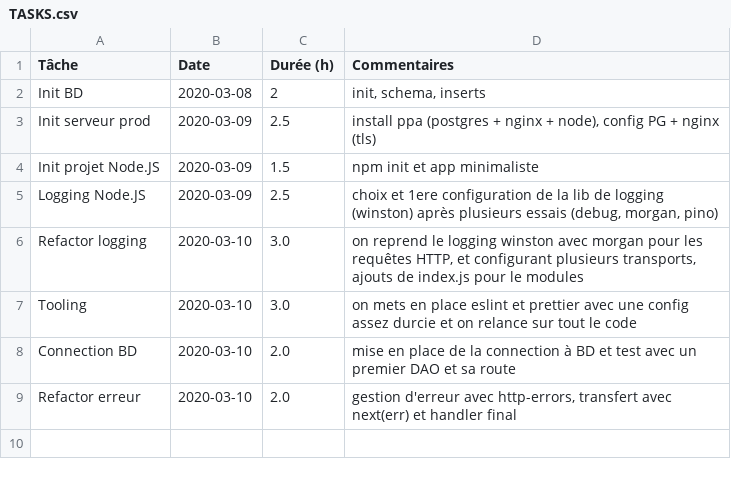
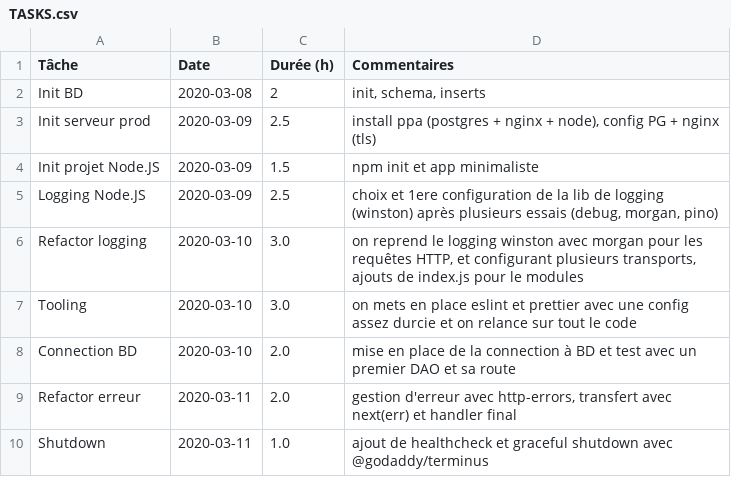
Before and after one commit to romulusFR/lifap5-backend-2019-2020, a CSV file: TASKS.csv, drawn as a sheet.

Commit message:
MàJ tâches

```diff
--- a/TASKS.csv
+++ b/TASKS.csv
@@ -8,2 +8,3 @@ Tooling             ;2020-03-10 ;3.0       ; on mets en place eslint et prettier
 Connection BD       ;2020-03-10 ;2.0       ; mise en place de la connection à BD et test avec un premier DAO et sa route
-Refactor erreur     ;2020-03-10 ;2.0       ; gestion d'erreur avec http-errors, transfert avec next(err) et handler final
+Refactor erreur     ;2020-03-11 ;2.0       ; gestion d'erreur avec http-errors, transfert avec next(err) et handler final
+Shutdown            ;2020-03-11 ;1.0       ; ajout de healthcheck et graceful shutdown avec @godaddy/terminus
```
